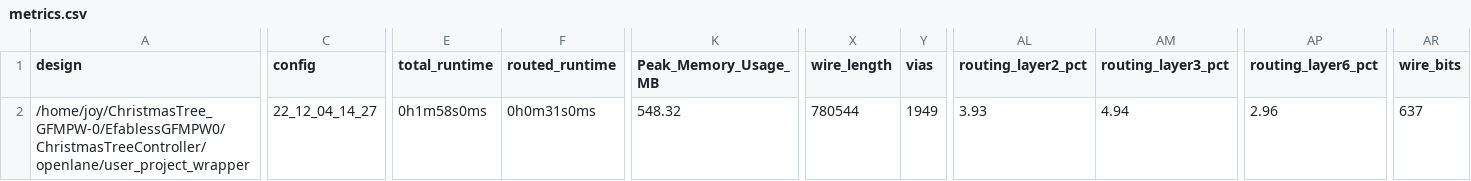
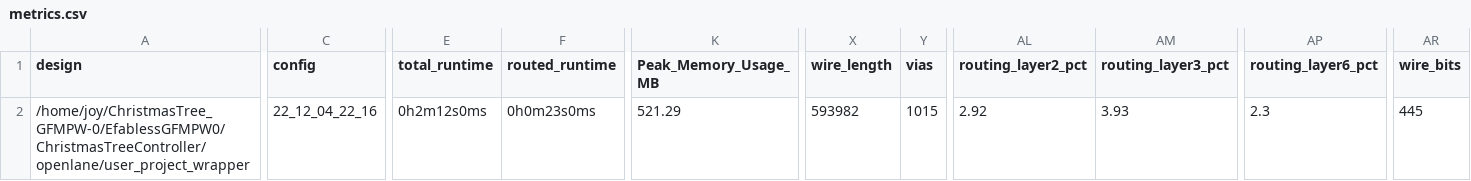
Before and after one commit to JulienOury/ChristmasTreeController, a CSV file: signoff/user_project_wrapper/metrics.csv, drawn as a sheet; only a part is shown, gaps mark what is left out; the diff covers the shown part only; the diff names each change by its address in the sheet, - before the commit and + after, or states it on an @@ line.

```diff
--- a/signoff/user_project_wrapper/metrics.csv
+++ b/signoff/user_project_wrapper/metrics.csv
-C2 (config): 22_12_04_14_27
+C2 (config): 22_12_04_22_16
-E2 (total_runtime): 0h1m58s0ms
+E2 (total_runtime): 0h2m12s0ms
-F2 (routed_runtime): 0h0m31s0ms
+F2 (routed_runtime): 0h0m23s0ms
-K2 (Peak_Memory_Usage_MB): 548.32
+K2 (Peak_Memory_Usage_MB): 521.29
-X2 (wire_length): 780544
+X2 (wire_length): 593982
-Y2 (vias): 1949
+Y2 (vias): 1015
-AL2 (routing_layer2_pct): 3.93
+AL2 (routing_layer2_pct): 2.92
-AM2 (routing_layer3_pct): 4.94
+AM2 (routing_layer3_pct): 3.93
-AP2 (routing_layer6_pct): 2.96
+AP2 (routing_layer6_pct): 2.3
-AR2 (wire_bits): 637
+AR2 (wire_bits): 445
```
Also changed, not shown: 6 edited cells elsewhere in this file, signoff/user_proj_example/metrics.csv, 28 other files.
